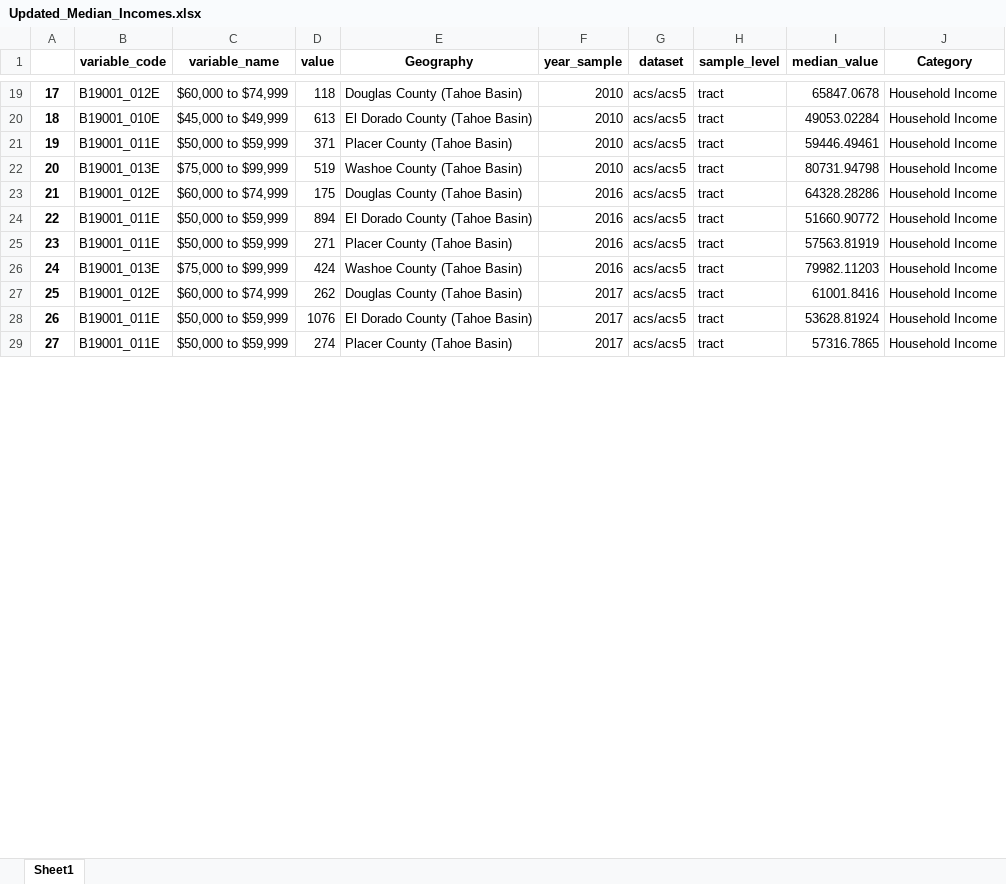
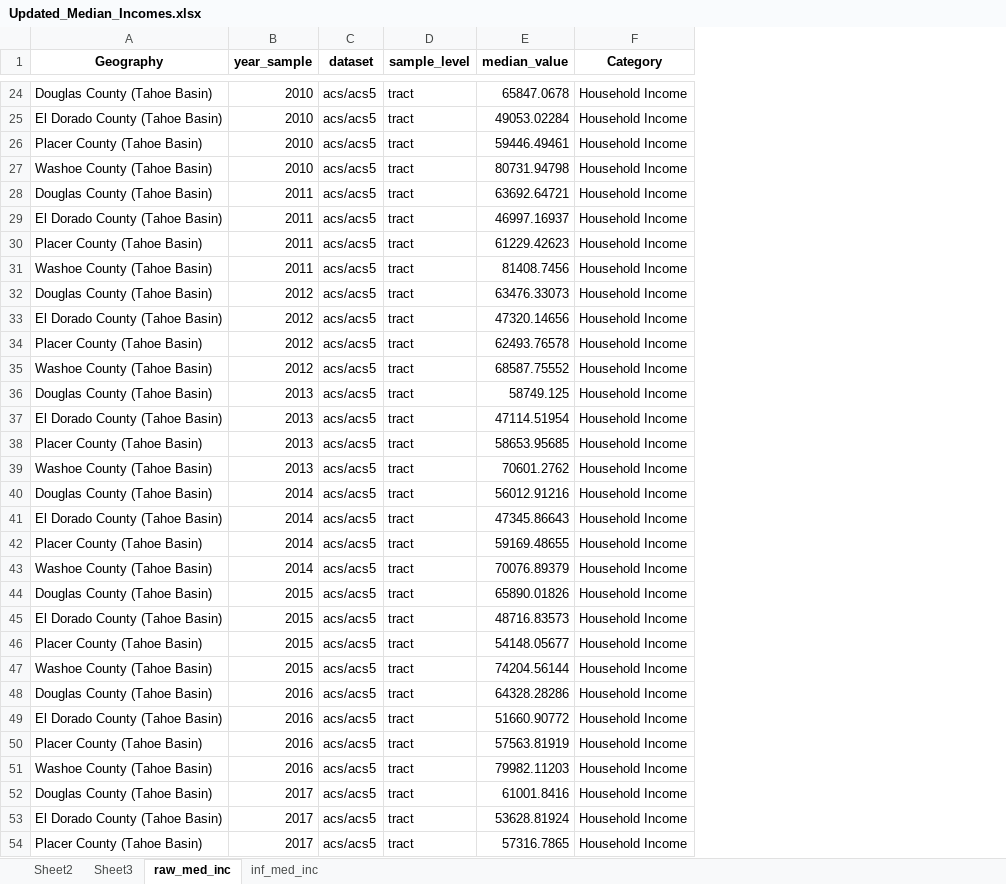
Before and after one commit to trpa-agency/Demographics, an Excel workbook: Updated_Median_Incomes.xlsx, sheet raw_med_inc, drawn as a sheet; only a part is shown, gaps mark what is left out; values as stored, in another font and other column widths than the file's, no borders; removed rows and columns are numbered as before the commit, all else as after; the diff covers the shown part only; the diff names each change by its address in the sheet, - before the commit and + after, or states it on an @@ line.

Commit message:
Updated Median Income adjusted for Inflation

```diff
--- a/Updated_Median_Incomes.xlsx (sheet raw_med_inc)
+++ b/Updated_Median_Incomes.xlsx (sheet raw_med_inc)
-sheet tab: Sheet1
+sheet tab: raw_med_inc
+sheet tab: Sheet2
+sheet tab: Sheet3
+sheet tab: inf_med_inc
-column A, rows 19-29: 17 | 18 | 19 | 20 | 21 | 22 | 23 | 24 | 25 | 26 | 27
-column B (variable_code), rows 19-29: B19001_012E | B19001_010E | B19001_011E | B19001_013E | B19001_012E | B19001_011E | B19001_011E | B19001_013E | B19001_012E | B19001_011E | B19001_011E
-column C (variable_name), rows 19-29: $60,000 to $74,999 | $45,000 to $49,999 | $50,000 to $59,999 | $75,000 to $99,999 | $60,000 to $74,999 | $50,000 to $59,999 | $50,000 to $59,999 | $75,000 to $99,999 | $60,000 to $74,999 | $50,000 to $59,999 | $50,000 to $59,999
-column D (value), rows 19-29: 118 | 613 | 371 | 519 | 175 | 894 | 271 | 424 | 262 | 1076 | 274
+row 28: Douglas County (Tahoe Basin) | 2011 | acs/acs5 | tract | 63692.64721 | Household Income
+row 29: El Dorado County (Tahoe Basin) | 2011 | acs/acs5 | tract | 46997.16937 | Household Income
+row 30: Placer County (Tahoe Basin) | 2011 | acs/acs5 | tract | 61229.42623 | Household Income
+row 31: Washoe County (Tahoe Basin) | 2011 | acs/acs5 | tract | 81408.7456 | Household Income
+row 32: Douglas County (Tahoe Basin) | 2012 | acs/acs5 | tract | 63476.33073 | Household Income
+row 33: El Dorado County (Tahoe Basin) | 2012 | acs/acs5 | tract | 47320.14656 | Household Income
+row 34: Placer County (Tahoe Basin) | 2012 | acs/acs5 | tract | 62493.76578 | Household Income
+row 35: Washoe County (Tahoe Basin) | 2012 | acs/acs5 | tract | 68587.75552 | Household Income
+row 36: Douglas County (Tahoe Basin) | 2013 | acs/acs5 | tract | 58749.125 | Household Income
+row 37: El Dorado County (Tahoe Basin) | 2013 | acs/acs5 | tract | 47114.51954 | Household Income
+row 38: Placer County (Tahoe Basin) | 2013 | acs/acs5 | tract | 58653.95685 | Household Income
+row 39: Washoe County (Tahoe Basin) | 2013 | acs/acs5 | tract | 70601.2762 | Household Income
+row 40: Douglas County (Tahoe Basin) | 2014 | acs/acs5 | tract | 56012.91216 | Household Income
+row 41: El Dorado County (Tahoe Basin) | 2014 | acs/acs5 | tract | 47345.86643 | Household Income
+row 42: Placer County (Tahoe Basin) | 2014 | acs/acs5 | tract | 59169.48655 | Household Income
+row 43: Washoe County (Tahoe Basin) | 2014 | acs/acs5 | tract | 70076.89379 | Household Income
+row 44: Douglas County (Tahoe Basin) | 2015 | acs/acs5 | tract | 65890.01826 | Household Income
+row 45: El Dorado County (Tahoe Basin) | 2015 | acs/acs5 | tract | 48716.83573 | Household Income
+row 46: Placer County (Tahoe Basin) | 2015 | acs/acs5 | tract | 54148.05677 | Household Income
+row 47: Washoe County (Tahoe Basin) | 2015 | acs/acs5 | tract | 74204.56144 | Household Income
```
Also changed, not shown: 15 added rows elsewhere in this sheet, charts or pictures, acs_multiple_year_income_1.xlsx, 8 other files.
